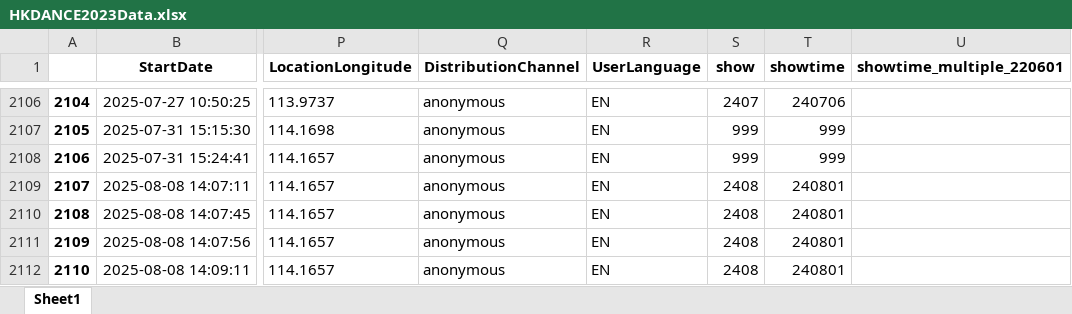
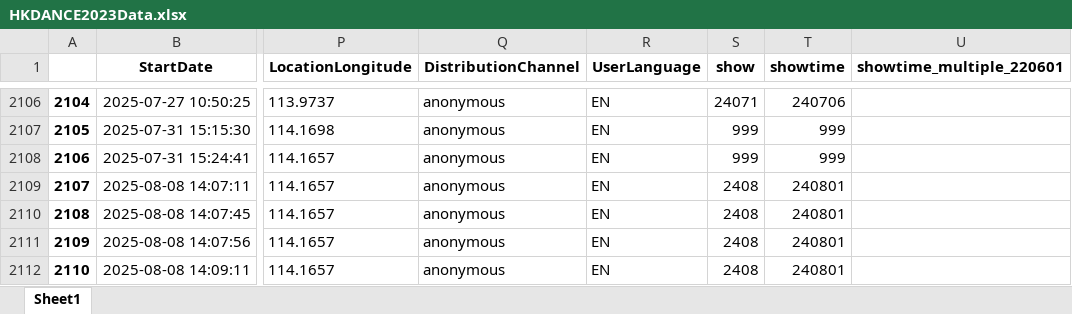
Before and after one commit to wintonau/hkdance2026a, an Excel workbook: app/static/HKDANCE2023Data.xlsx, sheet Sheet1, drawn as a sheet; only a part is shown, gaps mark what is left out; values as stored, in another font and other column widths than the file's, no borders; the diff covers the shown part only; the diff names each change by its address in the sheet, - before the commit and + after, or states it on an @@ line.

```diff
--- a/app/static/HKDANCE2023Data.xlsx (sheet Sheet1)
+++ b/app/static/HKDANCE2023Data.xlsx (sheet Sheet1)
-S2106 (show): 2407
+S2106 (show): 24071
```
Also changed, not shown: 1 added row and 24 edited cells elsewhere in this sheet, app/static/HKDANCE2023-圖表數據.xlsx, app/static/hkdanceVarLabelValue.xlsx, 17 other files.
